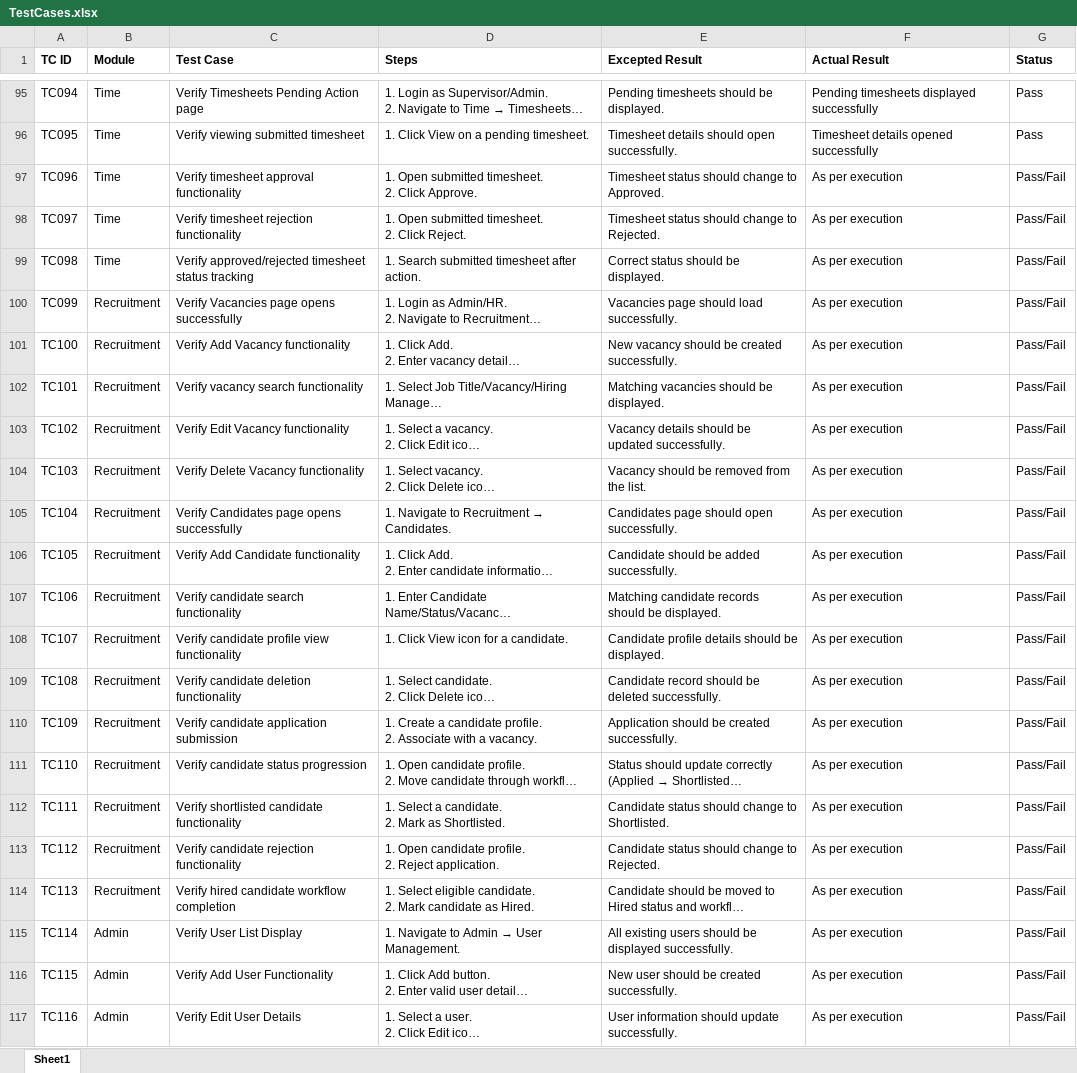
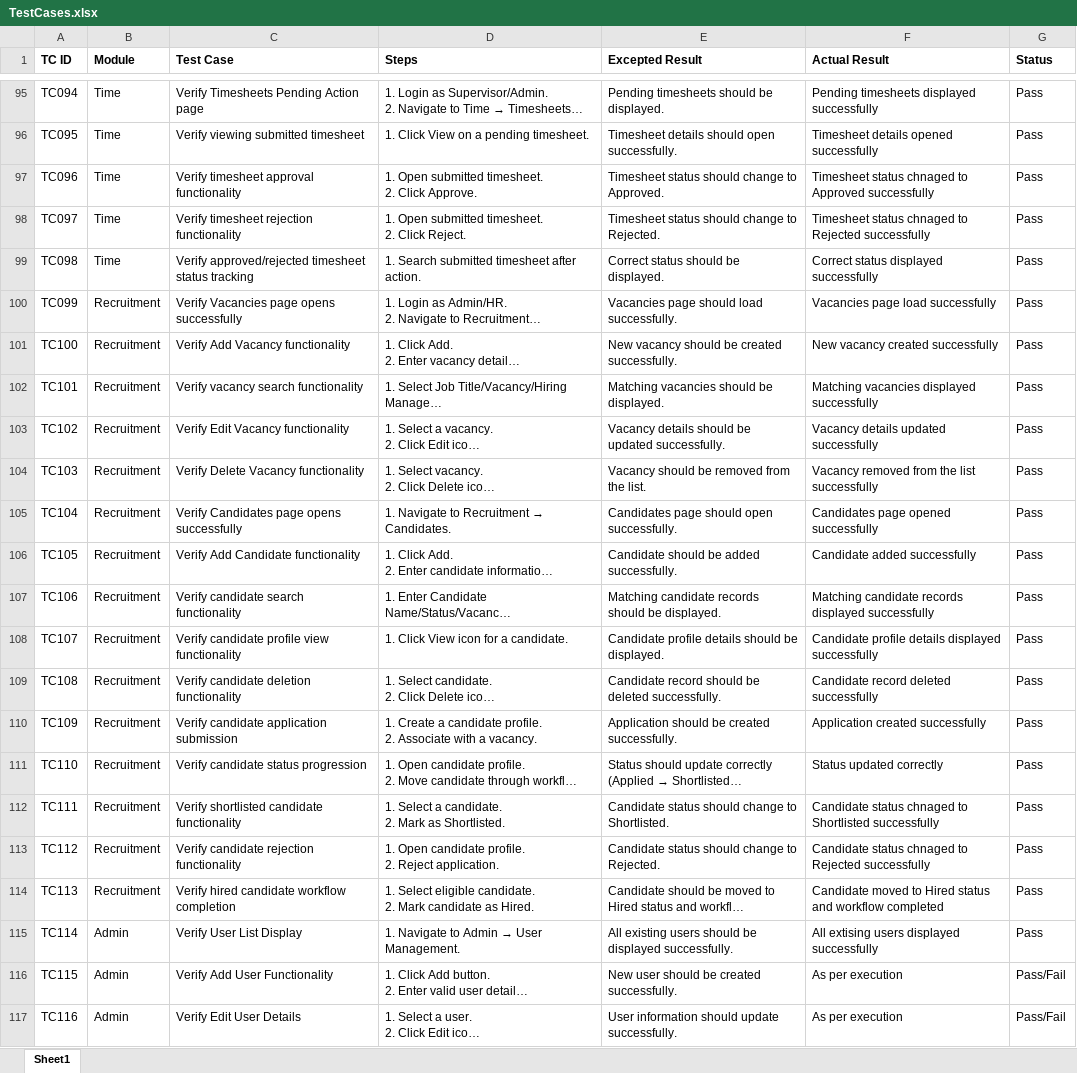
Before and after one commit to DRPatel75/OrangeHRM_QA, an Excel workbook: Test Cases/TestCases.xlsx, sheet Sheet1, drawn as a sheet; only a part is shown, gaps mark what is left out; long unchanged cells end in …; values as stored, in another font and other column widths than the file's, no borders; the diff names each change by its address in the sheet, - before the commit and + after, or states it on an @@ line.

Commit message:
TC096 to TC114 Test Done

```diff
--- a/Test Cases/TestCases.xlsx (sheet Sheet1)
+++ b/Test Cases/TestCases.xlsx (sheet Sheet1)
-F97 (Actual Result): As per execution
+F97 (Actual Result): Timesheet status chnaged to Approved successfully
-G97:G115 (Status): Pass/Fail
+G97:G115 (Status): Pass
-F98 (Actual Result): As per execution
+F98 (Actual Result): Timesheet status chnaged to Rejected successfully
-F99 (Actual Result): As per execution
+F99 (Actual Result): Correct status displayed successfully
-F100 (Actual Result): As per execution
+F100 (Actual Result): Vacancies page load successfully
-F101 (Actual Result): As per execution
+F101 (Actual Result): New vacancy created successfully
-F102 (Actual Result): As per execution
+F102 (Actual Result): Matching vacancies displayed successfully
-F103 (Actual Result): As per execution
+F103 (Actual Result): Vacancy details updated successfully
-F104 (Actual Result): As per execution
+F104 (Actual Result): Vacancy removed from the list successfully
-F105 (Actual Result): As per execution
+F105 (Actual Result): Candidates page opened successfully
-F106 (Actual Result): As per execution
+F106 (Actual Result): Candidate added successfully
-F107 (Actual Result): As per execution
+F107 (Actual Result): Matching candidate records displayed successfully
-F108 (Actual Result): As per execution
+F108 (Actual Result): Candidate profile details displayed successfully
-F109 (Actual Result): As per execution
+F109 (Actual Result): Candidate record deleted successfully
-F110 (Actual Result): As per execution
+F110 (Actual Result): Application created successfully
-F111 (Actual Result): As per execution
+F111 (Actual Result): Status updated correctly
-F112 (Actual Result): As per execution
+F112 (Actual Result): Candidate status chnaged to Shortlisted successfully
-F113 (Actual Result): As per execution
+F113 (Actual Result): Candidate status chnaged to Rejected successfully
-F114 (Actual Result): As per execution
+F114 (Actual Result): Candidate moved to Hired status and workflow completed
-F115 (Actual Result): As per execution
+F115 (Actual Result): All extising users displayed successfully
```
